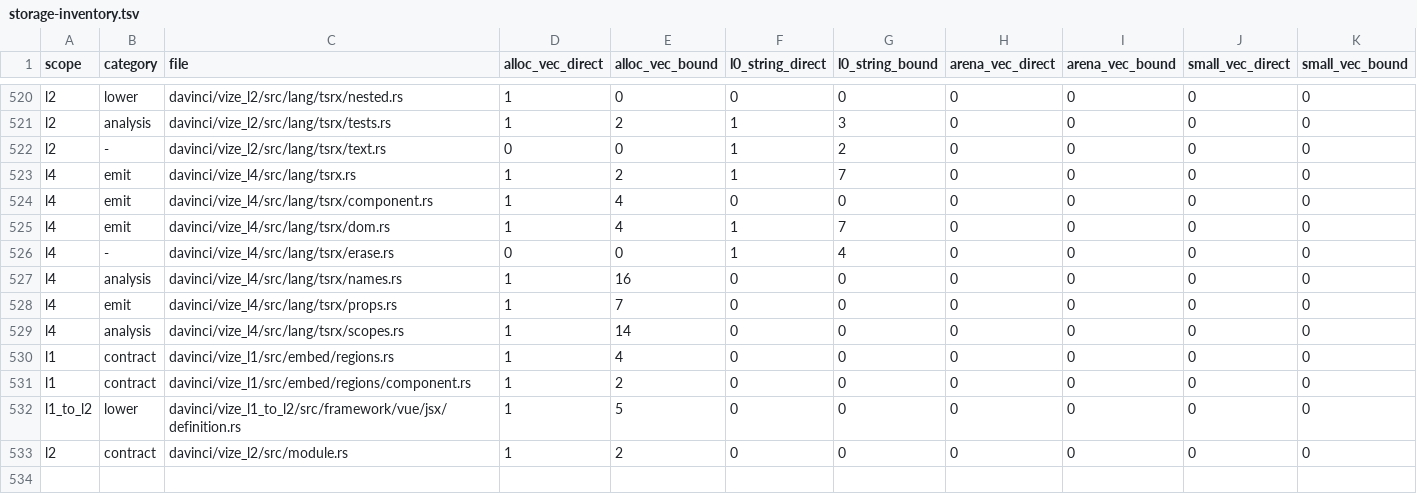
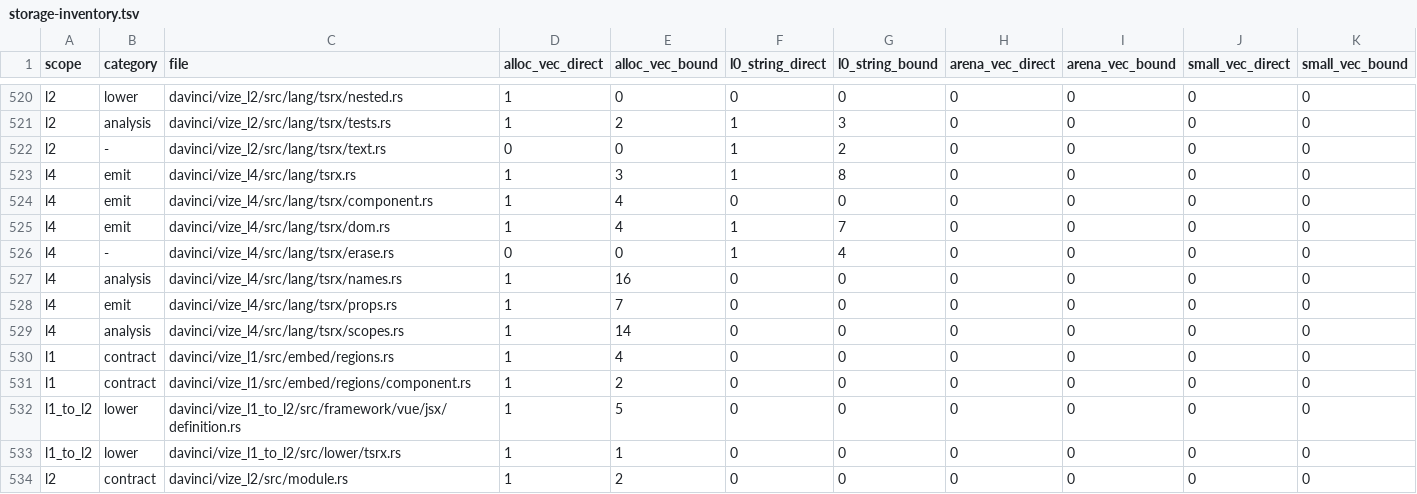
Before and after one commit to ubugeeei-prod/vize, a TSV file: docs/davinci/plan/storage-inventory.tsv, drawn as a sheet; only a part is shown, gaps mark what is left out.

Commit message:
feat(davinci): share TSRX host programs and lowered regions across products (#13459)
* feat(davinci): share TSRX host programs and lowered regions across products

* ci(davinci): cover the mounted TSRX reference and markup consumers

* test(patina): use the workspace formatter for TSRX test strings

* test(davinci): inventory owned TSRX lowering and emitter diagnostics

* refactor(davinci): prepare shared TSRX regions at the lowering boundary

```diff
--- a/docs/davinci/plan/storage-inventory.tsv
+++ b/docs/davinci/plan/storage-inventory.tsv
@@ -522,3 +522,3 @@ l2	analysis	davinci/vize_l2/src/lang/tsrx/tests.rs	1	2	1	3	0	0	0	0
 l2	-	davinci/vize_l2/src/lang/tsrx/text.rs	0	0	1	2	0	0	0	0
-l4	emit	davinci/vize_l4/src/lang/tsrx.rs	1	2	1	7	0	0	0	0
+l4	emit	davinci/vize_l4/src/lang/tsrx.rs	1	3	1	8	0	0	0	0
 l4	emit	davinci/vize_l4/src/lang/tsrx/component.rs	1	4	0	0	0	0	0	0
@@ -532,2 +532,3 @@ l1	contract	davinci/vize_l1/src/embed/regions/component.rs	1	2	0	0	0	0	0	0
 l1_to_l2	lower	davinci/vize_l1_to_l2/src/framework/vue/jsx/definition.rs	1	5	0	0	0	0	0	0
+l1_to_l2	lower	davinci/vize_l1_to_l2/src/lower/tsrx.rs	1	1	0	0	0	0	0	0
 l2	contract	davinci/vize_l2/src/module.rs	1	2	0	0	0	0	0	0
```
Also changed, not shown: 13 other files.
